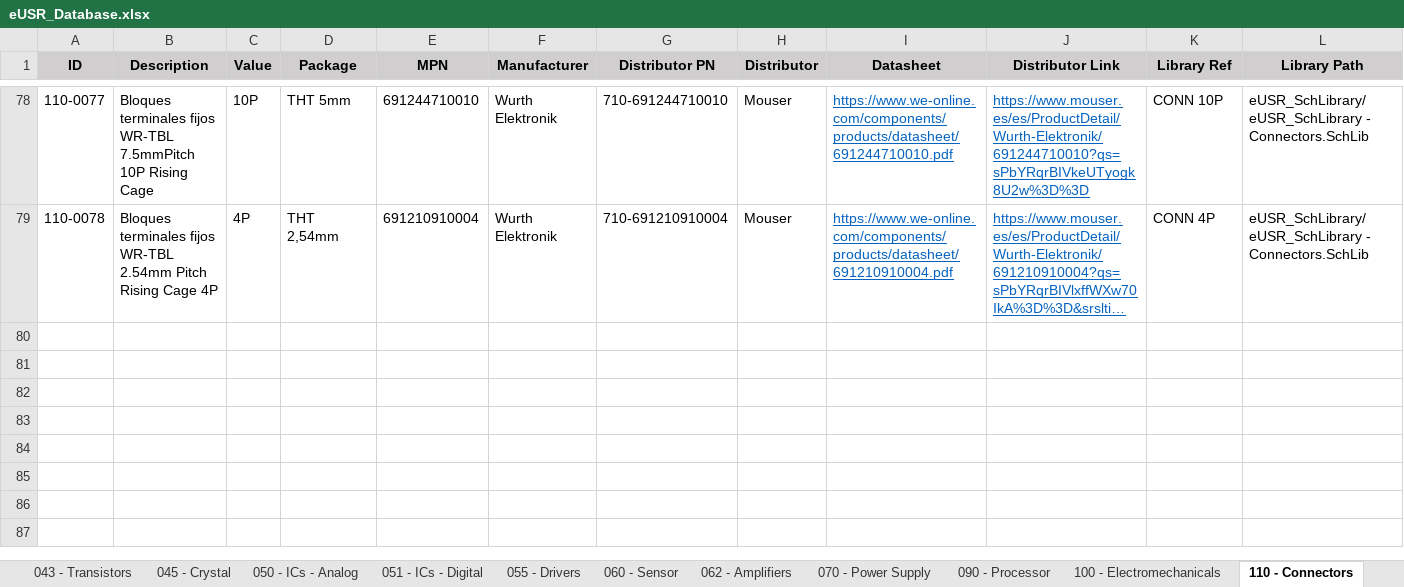
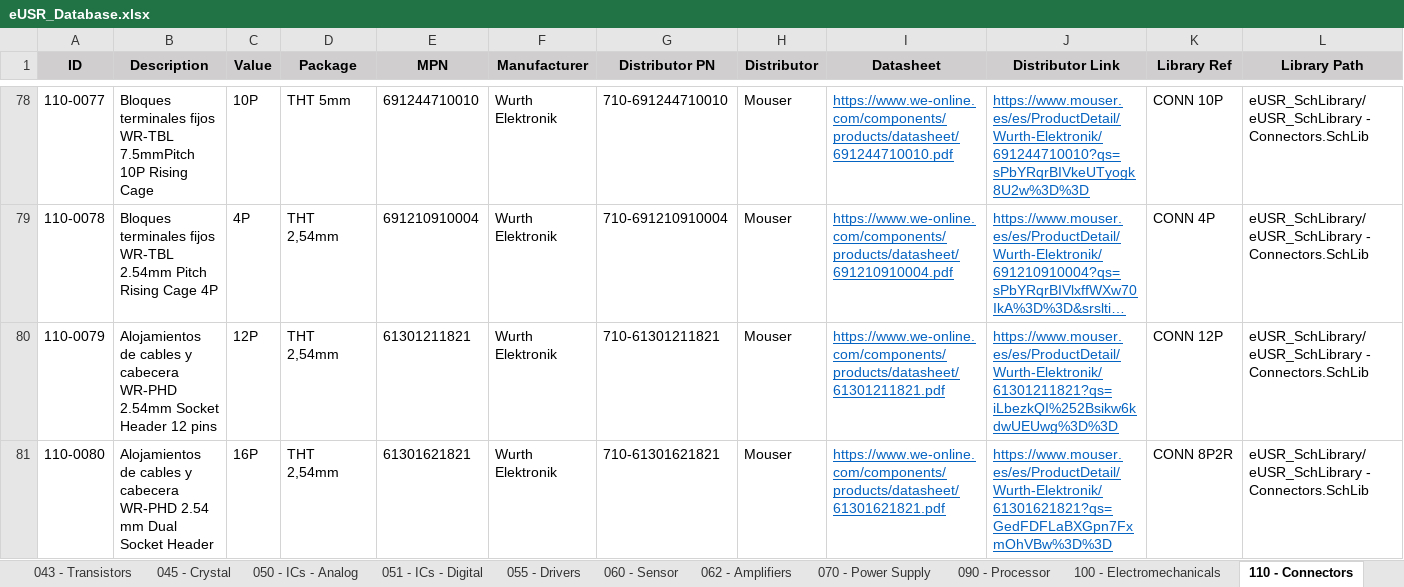
Before and after one commit to Gustavo-Gago/LIB, an Excel workbook: eUSR_Database.xlsx, sheet 110 - Connectors, drawn as a sheet; only a part is shown, gaps mark what is left out; long unchanged cells end in …; values as stored, in another font and other column widths than the file's, no borders; rows hold the shown columns only; the diff names each change by its address in the sheet, - before the commit and + after, or states it on an @@ line.

```diff
--- a/eUSR_Database.xlsx (sheet 110 - Connectors)
+++ b/eUSR_Database.xlsx (sheet 110 - Connectors)
+row 80: 110-0079 | Alojamientos de cables y cabecera WR-PHD 2.54mm Socket Header 12 pins | 12P | THT 2,54mm | 61301211821 | Wurth Elektronik | 710-61301211821 | Mouser | https://www.we-online.com/components/products/datasheet/61301211821.pdf | https://www.mouser.es/es/ProductDetail/Wurth-Elektronik/61301211821?qs=iLbezkQI%252Bsikw6kdwUEUwg%3D%3D | CONN 12P | eUSR_SchLibrary/eUSR_SchLibrary - Connectors.SchLib
+row 81: 110-0080 | Alojamientos de cables y cabecera WR-PHD 2.54 mm Dual Socket Header | 16P | THT 2,54mm | 61301621821 | Wurth Elektronik | 710-61301621821 | Mouser | https://www.we-online.com/components/products/datasheet/61301621821.pdf | https://www.mouser.es/es/ProductDetail/Wurth-Elektronik/61301621821?qs=GedFDFLaBXGpn7FxmOhVBw%3D%3D | CONN 8P2R | eUSR_SchLibrary/eUSR_SchLibrary - Connectors.SchLib
```
Also changed, not shown: 2 other files.
